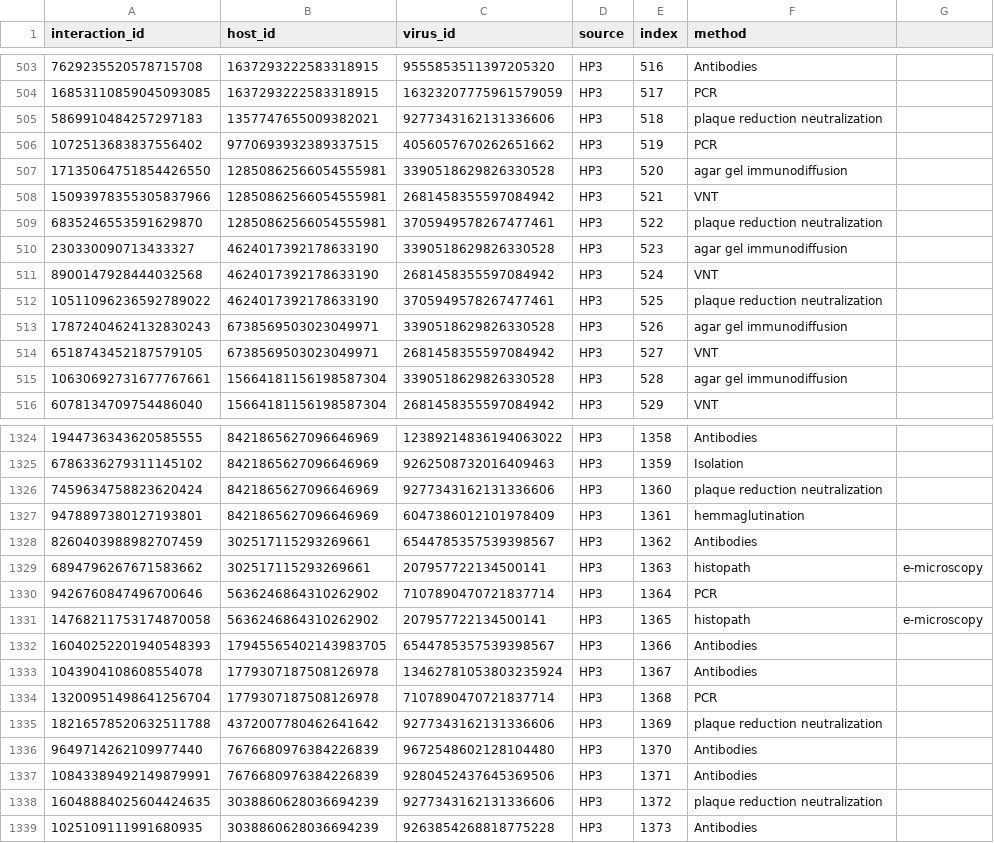
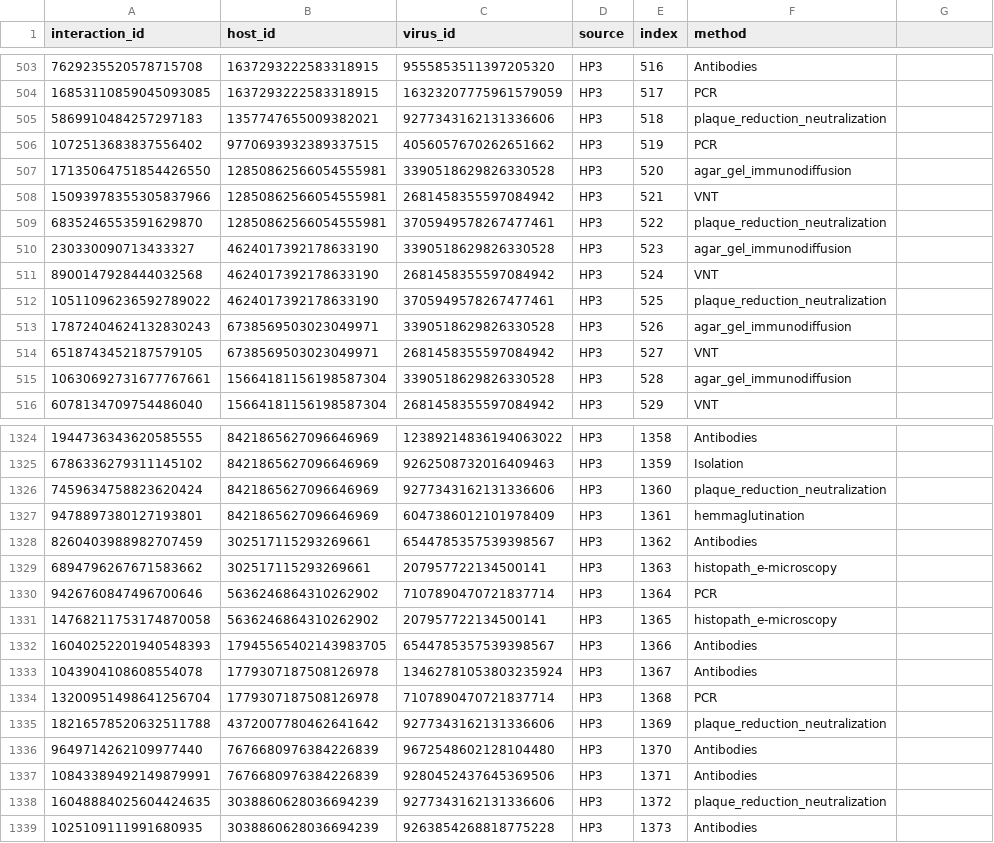
Before and after one commit to viralemergence/sabecology, a CSV file: data/scaffold/HP3/associations.csv, drawn as a sheet; only a part is shown, gaps mark what is left out; the diff covers the shown part only.

Commit message:
remove whitespace in detection method

```diff
--- a/data/scaffold/HP3/associations.csv
+++ b/data/scaffold/HP3/associations.csv
@@ -504,13 +504,13 @@ interaction_id,host_id,virus_id,source,index,method
 16853110859045093085,1637293222583318915,16323207775961579059,HP3,517,PCR
-5869910484257297183,1357747655009382021,9277343162131336606,HP3,518,plaque reduction neutralization
+5869910484257297183,1357747655009382021,9277343162131336606,HP3,518,plaque_reduction_neutralization
 1072513683837556402,9770693932389337515,4056057670262651662,HP3,519,PCR
-17135064751854426550,12850862566054555981,3390518629826330528,HP3,520,agar gel immunodiffusion
+17135064751854426550,12850862566054555981,3390518629826330528,HP3,520,agar_gel_immunodiffusion
 15093978355305837966,12850862566054555981,2681458355597084942,HP3,521,VNT
-6835246553591629870,12850862566054555981,3705949578267477461,HP3,522,plaque reduction neutralization
-230330090713433327,4624017392178633190,3390518629826330528,HP3,523,agar gel immunodiffusion
+6835246553591629870,12850862566054555981,3705949578267477461,HP3,522,plaque_reduction_neutralization
+230330090713433327,4624017392178633190,3390518629826330528,HP3,523,agar_gel_immunodiffusion
 8900147928444032568,4624017392178633190,2681458355597084942,HP3,524,VNT
-10511096236592789022,4624017392178633190,3705949578267477461,HP3,525,plaque reduction neutralization
-17872404624132830243,6738569503023049971,3390518629826330528,HP3,526,agar gel immunodiffusion
+10511096236592789022,4624017392178633190,3705949578267477461,HP3,525,plaque_reduction_neutralization
+17872404624132830243,6738569503023049971,3390518629826330528,HP3,526,agar_gel_immunodiffusion
 6518743452187579105,6738569503023049971,2681458355597084942,HP3,527,VNT
-10630692731677767661,15664181156198587304,3390518629826330528,HP3,528,agar gel immunodiffusion
+10630692731677767661,15664181156198587304,3390518629826330528,HP3,528,agar_gel_immunodiffusion
 6078134709754486040,15664181156198587304,2681458355597084942,HP3,529,VNT
@@ -1325,8 +1325,8 @@ interaction_id,host_id,virus_id,source,index,method
 6786336279311145102,8421865627096646969,9262508732016409463,HP3,1359,Isolation
-7459634758823620424,8421865627096646969,9277343162131336606,HP3,1360,plaque reduction neutralization
+7459634758823620424,8421865627096646969,9277343162131336606,HP3,1360,plaque_reduction_neutralization
 9478897380127193801,8421865627096646969,6047386012101978409,HP3,1361,hemmaglutination
 8260403988982707459,302517115293269661,6544785357539398567,HP3,1362,Antibodies
-6894796267671583662,302517115293269661,207957722134500141,HP3,1363,histopath, e-microscopy
+6894796267671583662,302517115293269661,207957722134500141,HP3,1363,histopath_e-microscopy
 9426760847496700646,5636246864310262902,7107890470721837714,HP3,1364,PCR
-14768211753174870058,5636246864310262902,207957722134500141,HP3,1365,histopath, e-microscopy
+14768211753174870058,5636246864310262902,207957722134500141,HP3,1365,histopath_e-microscopy
 16040252201940548393,17945565402143983705,6544785357539398567,HP3,1366,Antibodies
@@ -1334,6 +1334,6 @@ interaction_id,host_id,virus_id,source,index,method
 13200951498641256704,1779307187508126978,7107890470721837714,HP3,1368,PCR
-18216578520632511788,4372007780462641642,9277343162131336606,HP3,1369,plaque reduction neutralization
+18216578520632511788,4372007780462641642,9277343162131336606,HP3,1369,plaque_reduction_neutralization
 9649714262109977440,7676680976384226839,9672548602128104480,HP3,1370,Antibodies
 10843389492149879991,7676680976384226839,9280452437645369506,HP3,1371,Antibodies
-16048884025604424635,3038860628036694239,9277343162131336606,HP3,1372,plaque reduction neutralization
+16048884025604424635,3038860628036694239,9277343162131336606,HP3,1372,plaque_reduction_neutralization
 1025109111991680935,3038860628036694239,9263854268818775228,HP3,1373,Antibodies
```
Also changed, not shown: 75 edited cells elsewhere in this file, 1 other file.
